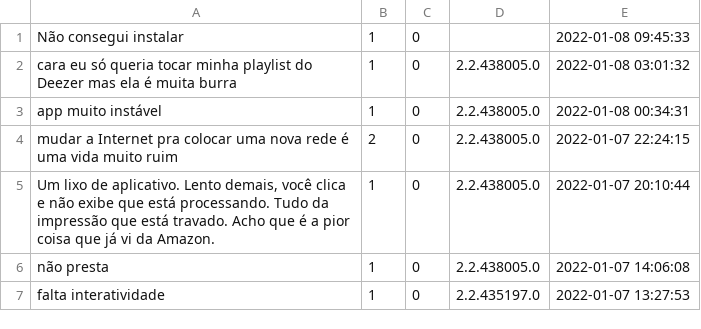
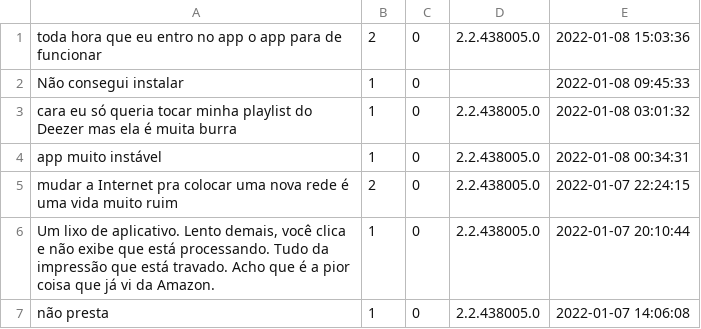
Before and after one commit to saratava/scrap, a CSV file: tables_backup/df_negativa.csv, drawn as a sheet; only a part is shown; the shorter side is filled out with more unchanged rows.

```diff
--- a/tables_backup/df_negativa.csv
+++ b/tables_backup/df_negativa.csv
@@ -1 +1,2 @@
+toda hora que eu entro no app o app para de funcionar;2;0;2.2.438005.0;2022-01-08 15:03:36;
 Não consegui instalar;1;0;;2022-01-08 09:45:33;
```
Also changed, not shown: tables_backup/df_neutra.csv, 9 other files.
